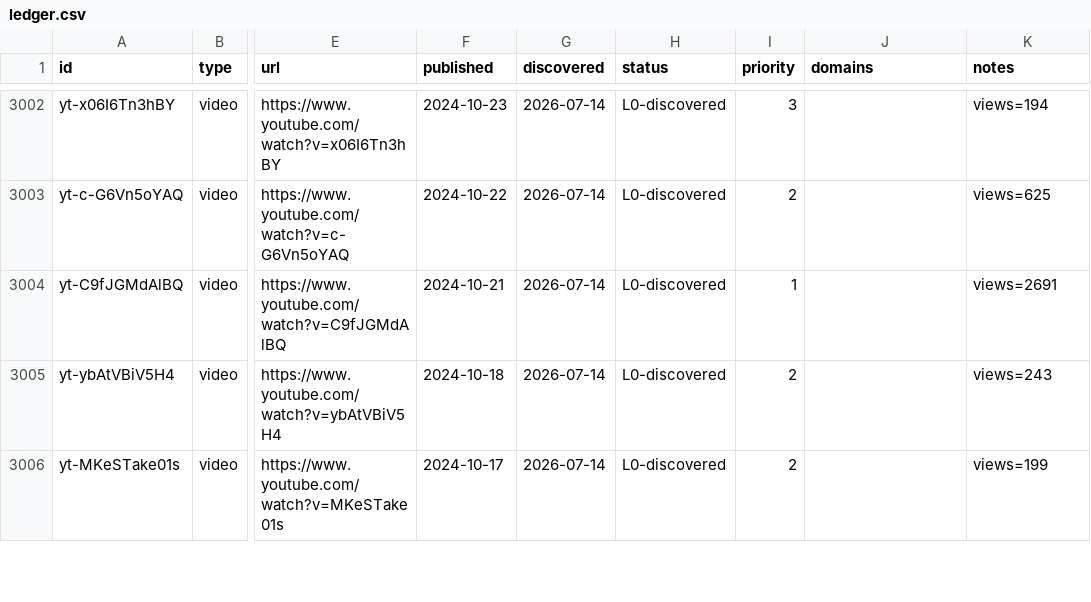
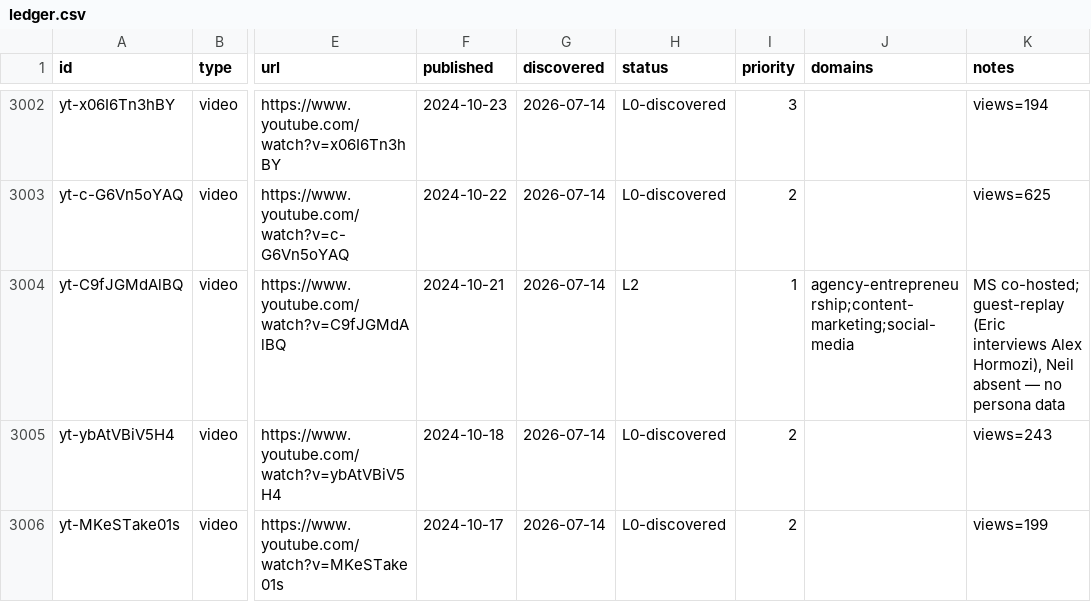
Before and after one commit to claes-work/neil-patel-clone, a CSV file: pipeline/ledger.csv, drawn as a sheet; only a part is shown, gaps mark what is left out; the diff covers the shown part only; the diff names each change by its address in the sheet, - before the commit and + after, or states it on an @@ line.

```diff
--- a/pipeline/ledger.csv
+++ b/pipeline/ledger.csv
-H3004 (status): L0-discovered
+H3004 (status): L2
-J3004 (domains): (empty)
+J3004 (domains): agency-entrepreneurship;content-marketing;social-media
-K3004 (notes): views=2691
+K3004 (notes): MS co-hosted; guest-replay (Eric interviews Alex Hormozi), Neil absent — no persona data
```
Also changed, not shown: 21 edited cells elsewhere in this file, 11 other files.
